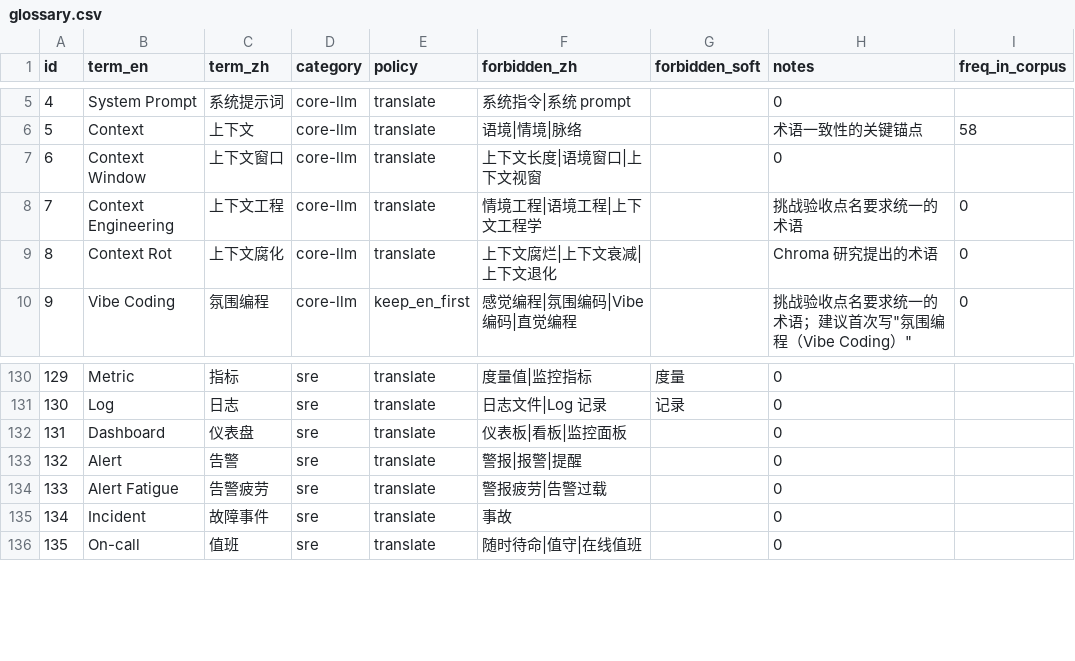
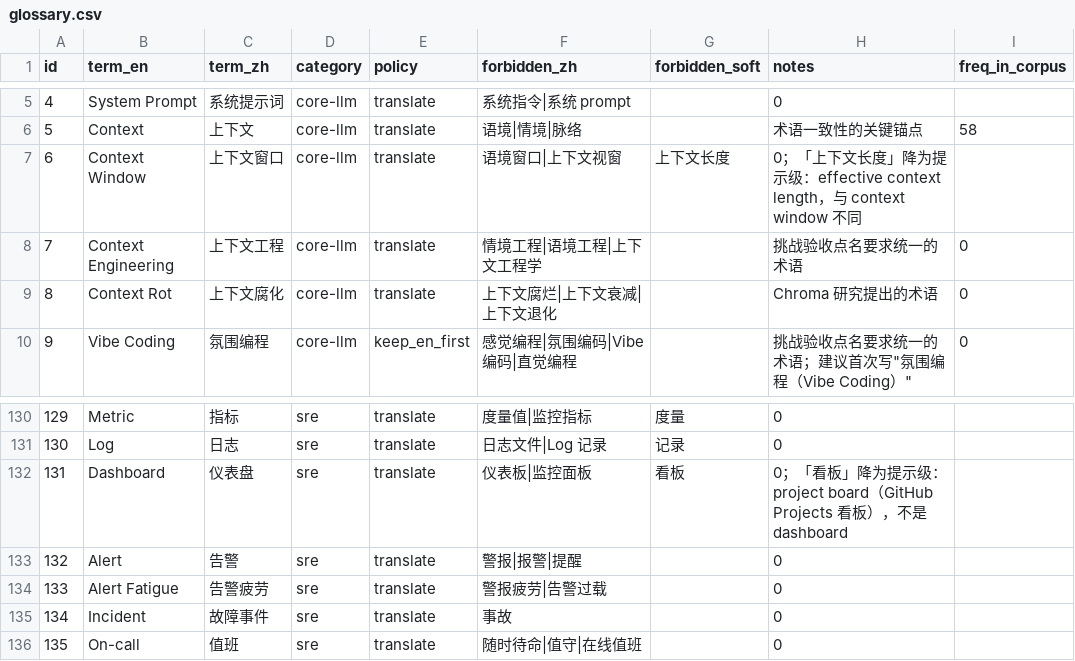
Before and after one commit to Feng11-kyrie/AI-plus-X-C1, a CSV file: glossary/glossary.csv, drawn as a sheet; only a part is shown, gaps mark what is left out.

Commit message:
fix(glossary): 降 2 项（上下文长度 / 看板），均属「别的英文词」
  上下文长度 ← effective context length（与 context window 不是同一概念）
  看板       ← project board（GitHub Projects 看板，不是 dashboard）

本条与上一条「规则对而我错了」（MCP 协议）形成对照：
同样是拦截，有的要改译文、有的要改规则。
**判据始终是「回到原文看实际用的是哪个英文词」，而不是
「倾向译文」或「倾向规则」任一预设。**

现状：326 硬性 / 40 提示级，硬性违规 0。

```diff
--- a/glossary/glossary.csv
+++ b/glossary/glossary.csv
@@ -6,3 +6,3 @@ id,term_en,term_zh,category,policy,forbidden_zh,forbidden_soft,notes,freq_in_cor
 5,Context,上下文,core-llm,translate,语境|情境|脉络,,术语一致性的关键锚点,58
-6,Context Window,上下文窗口,core-llm,translate,上下文长度|语境窗口|上下文视窗,,0,
+6,Context Window,上下文窗口,core-llm,translate,语境窗口|上下文视窗,上下文长度,0；「上下文长度」降为提示级：effective context length，与 context window 不同,
 7,Context Engineering,上下文工程,core-llm,translate,情境工程|语境工程|上下文工程学,,挑战验收点名要求统一的术语,0
@@ -131,3 +131,3 @@ id,term_en,term_zh,category,policy,forbidden_zh,forbidden_soft,notes,freq_in_cor
 130,Log,日志,sre,translate,日志文件|Log 记录,记录,0,
-131,Dashboard,仪表盘,sre,translate,仪表板|看板|监控面板,,0,
+131,Dashboard,仪表盘,sre,translate,仪表板|监控面板,看板,0；「看板」降为提示级：project board（GitHub Projects 看板），不是 dashboard,
 132,Alert,告警,sre,translate,警报|报警|提醒,,0,
```
Also changed, not shown: 2 other files.
